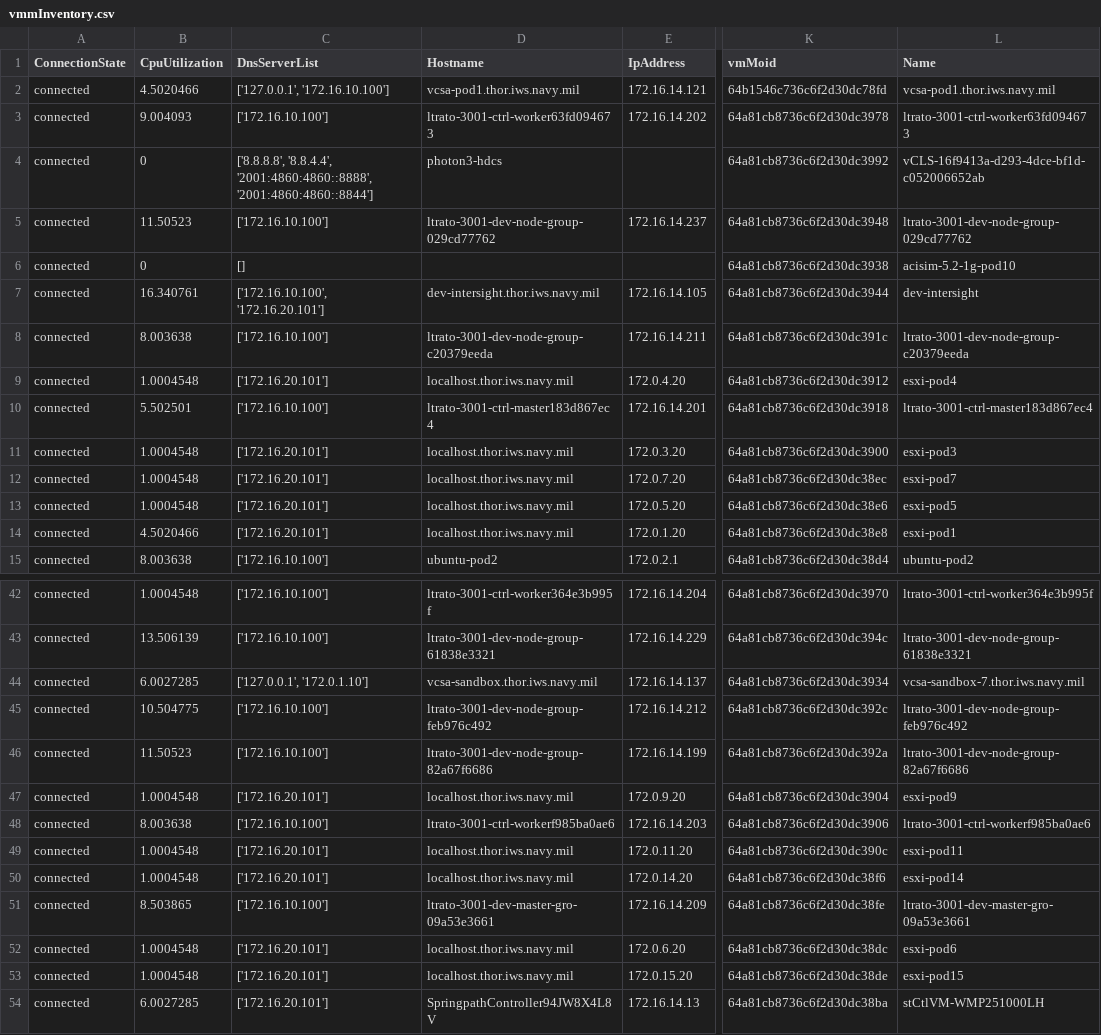
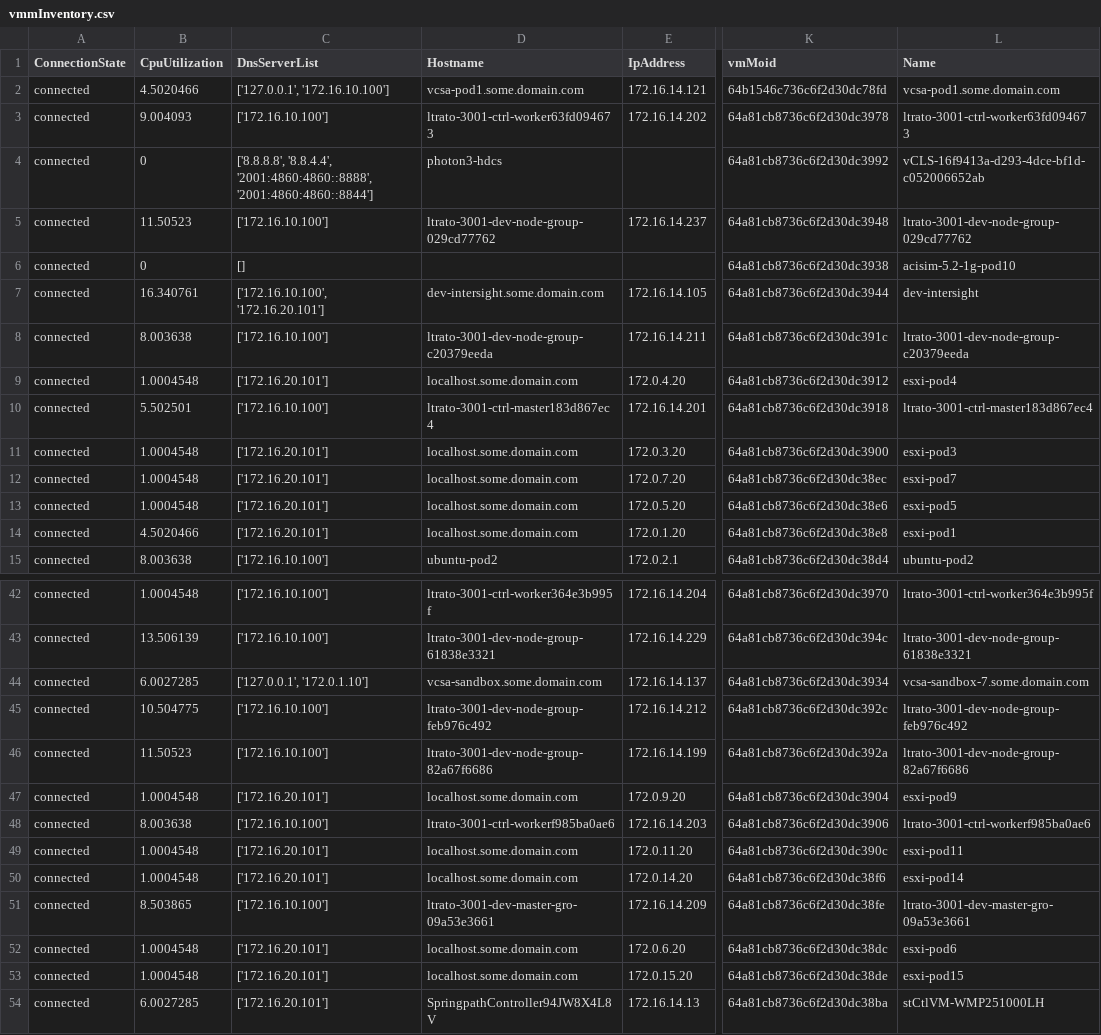
Before and after one commit to jc3943/gl-ucs, a CSV file: data/ucs/vmmInventory.csv, drawn as a sheet; only a part is shown, gaps mark what is left out; the diff covers the shown part only; the diff names each change by its address in the sheet, - before the commit and + after, or states it on an @@ line.

Commit message:
domain changes

```diff
--- a/data/ucs/vmmInventory.csv
+++ b/data/ucs/vmmInventory.csv
-D2 (Hostname): vcsa-pod1.thor.iws.navy.mil
+D2 (Hostname): vcsa-pod1.some.domain.com
-L2 (Name): vcsa-pod1.thor.iws.navy.mil
+L2 (Name): vcsa-pod1.some.domain.com
-D7 (Hostname): dev-intersight.thor.iws.navy.mil
+D7 (Hostname): dev-intersight.some.domain.com
-D9 (Hostname): localhost.thor.iws.navy.mil
+D9 (Hostname): localhost.some.domain.com
-D11:D14 (Hostname): localhost.thor.iws.navy.mil
+D11:D14 (Hostname): localhost.some.domain.com
-D44 (Hostname): vcsa-sandbox.thor.iws.navy.mil
+D44 (Hostname): vcsa-sandbox.some.domain.com
-L44 (Name): vcsa-sandbox-7.thor.iws.navy.mil
+L44 (Name): vcsa-sandbox-7.some.domain.com
-D47 (Hostname): localhost.thor.iws.navy.mil
+D47 (Hostname): localhost.some.domain.com
-D49:D50 (Hostname): localhost.thor.iws.navy.mil
+D49:D50 (Hostname): localhost.some.domain.com
-D52:D53 (Hostname): localhost.thor.iws.navy.mil
+D52:D53 (Hostname): localhost.some.domain.com
```
Also changed, not shown: 20 edited cells elsewhere in this file, data/ucs/vmmHost.csv, 8 other files.
